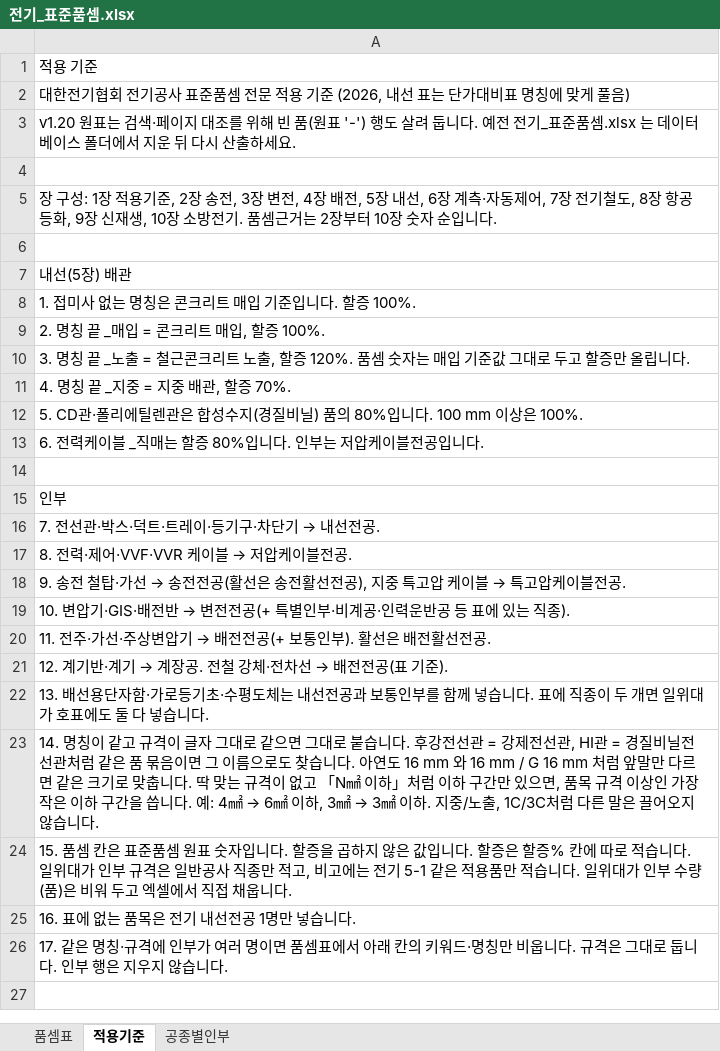
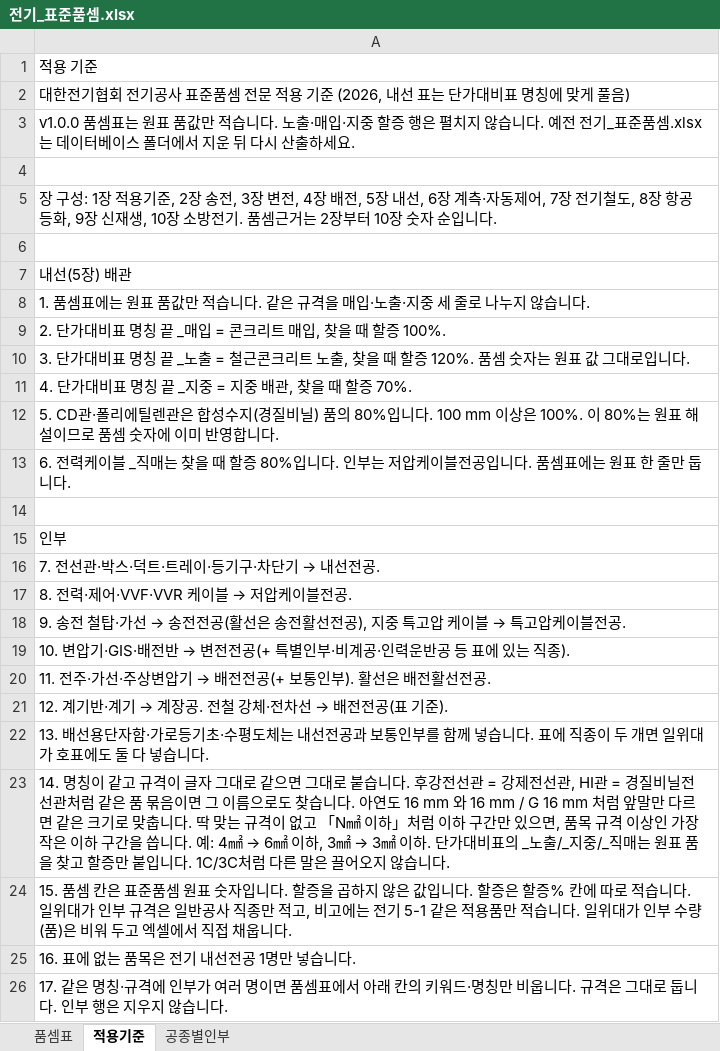
Before and after one commit to ska22110597-afk/jeonki-quantity, an Excel workbook: data/전기_표준품셈.xlsx, sheet 적용기준, drawn as a sheet; values as stored, in another font and other column widths than the file's, no borders; the diff names each change by its address in the sheet, - before the commit and + after, or states it on an @@ line.

```diff
--- a/data/전기_표준품셈.xlsx (sheet 적용기준)
+++ b/data/전기_표준품셈.xlsx (sheet 적용기준)
-A3: v1.20 원표는 검색·페이지 대조를 위해 빈 품(원표 '-') 행도 살려 둡니다. 예…
+A3: v1.0.0 품셈표는 원표 품값만 적습니다. 노출·매입·지중 할증 행은 펼치지 않습니다. 예…
-A8: 1. 접미사 없는 명칭은 콘크리트 매입 기준입니다. 할증 100%.
+A8: 1. 품셈표에는 원표 품값만 적습니다. 같은 규격을 매입·노출·지중 세 줄로 나누지 않습니다.
-A9: 2. 명칭 끝 _매입 = 콘크리트 매입, 할증 100%.
+A9: 2. 단가대비표 명칭 끝 _매입 = 콘크리트 매입, 찾을 때 할증 100%.
-A10: 3. 명칭 끝 _노출 = 철근콘크리트 노출, 할증 120%. 품셈 숫자는 매입 기준값 그대로 두고 할증만 올립니다.
+A10: 3. 단가대비표 명칭 끝 _노출 = 철근콘크리트 노출, 찾을 때 할증 120%. 품셈 숫자는 원표 값 그대로입니다.
-A11: 4. 명칭 끝 _지중 = 지중 배관, 할증 70%.
+A11: 4. 단가대비표 명칭 끝 _지중 = 지중 배관, 찾을 때 할증 70%.
-A12: …상은 100%.
+A12: …상은 100%. 이 80%는 원표 해설이므로 품셈 숫자에 이미 반영합니다.
-A13: …직매는 할증 80%입니다. 인부는 저압케이블전공입니다.
+A13: …직매는 찾을 때 할증 80%입니다. 인부는 저압케이블전공입니다. 품셈표에는 원표 한 줄만 둡니다.
-A23: …이하. 지중/노출, 1C/3C처럼…
+A23: …이하. 단가대비표의 _노출/_지중/_직매는 원표 품을 찾고 할증만 붙입니다. 1C/3C처럼…
```
Also changed, not shown: sheet 품셈표, data/통신_표준품셈.xlsx, 16 other files.
